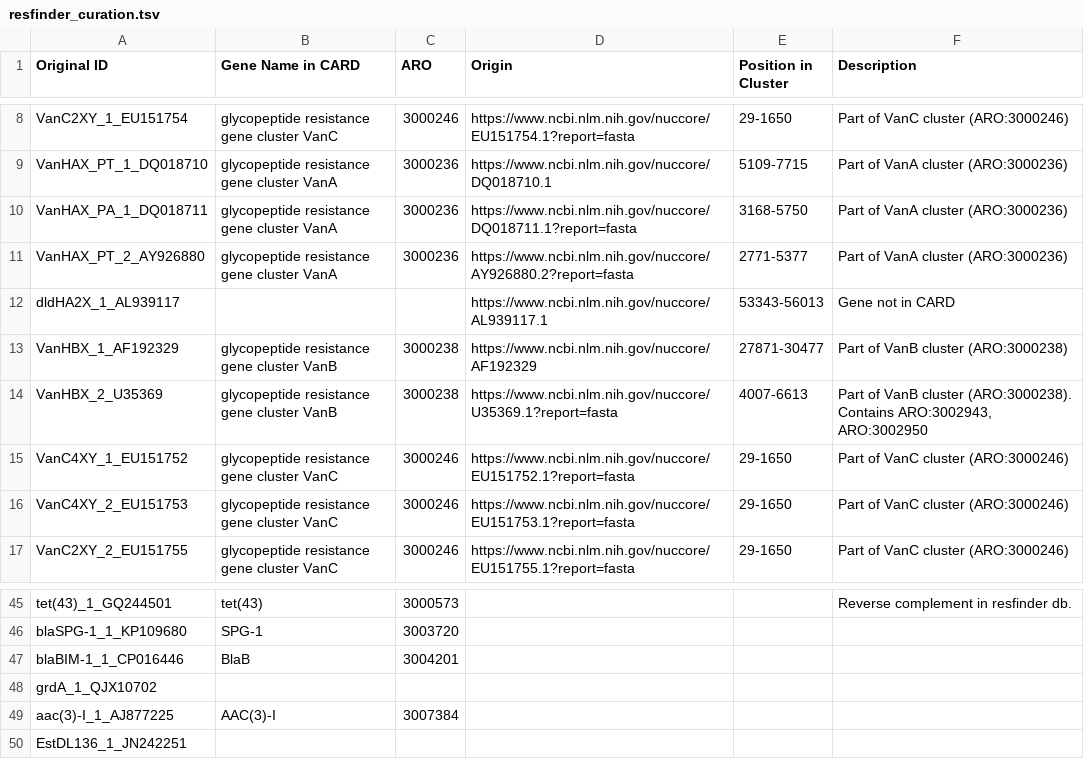
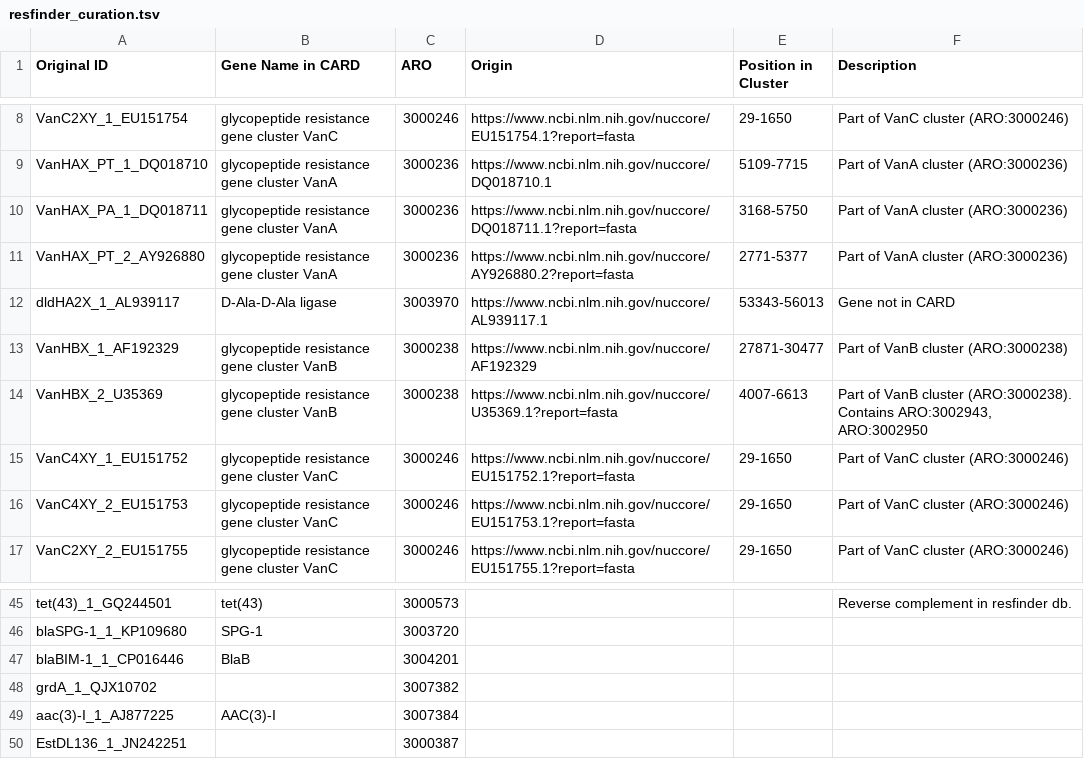
Before and after one commit to BigDataBiology/argNorm, a TSV file: argnorm/data/manual_curation/resfinder_curation.tsv, drawn as a sheet; only a part is shown, gaps mark what is left out; the diff names each change by its address in the sheet, - before the commit and + after, or states it on an @@ line.

Commit message:
Added missing manual curations for resfinder & resfinderfg
Additions:
resfinder_curation: dldHA2X_1_AL939117 -> ARO:3003970, grdA_1_QJX10702 -> ARO:3007382, EstDL136_1_JN242251 -> ARO:3000387
resfinderfg_curation: UDP-N-acetylmuramoyl-tripeptide--D-alanyl-D-alanine ligase|KF629588.1|pediatric_fecal_sample|CYC -> ARO:3003970

```diff
--- a/argnorm/data/manual_curation/resfinder_curation.tsv
+++ b/argnorm/data/manual_curation/resfinder_curation.tsv
-B12 (Gene Name in CARD): (empty)
+B12 (Gene Name in CARD): D-Ala-D-Ala ligase
-C12 (ARO): (empty)
+C12 (ARO): 3003970
-C48 (ARO): (empty)
+C48 (ARO): 3007382
-C50 (ARO): (empty)
+C50 (ARO): 3000387
```
Also changed, not shown: 1 other file.
